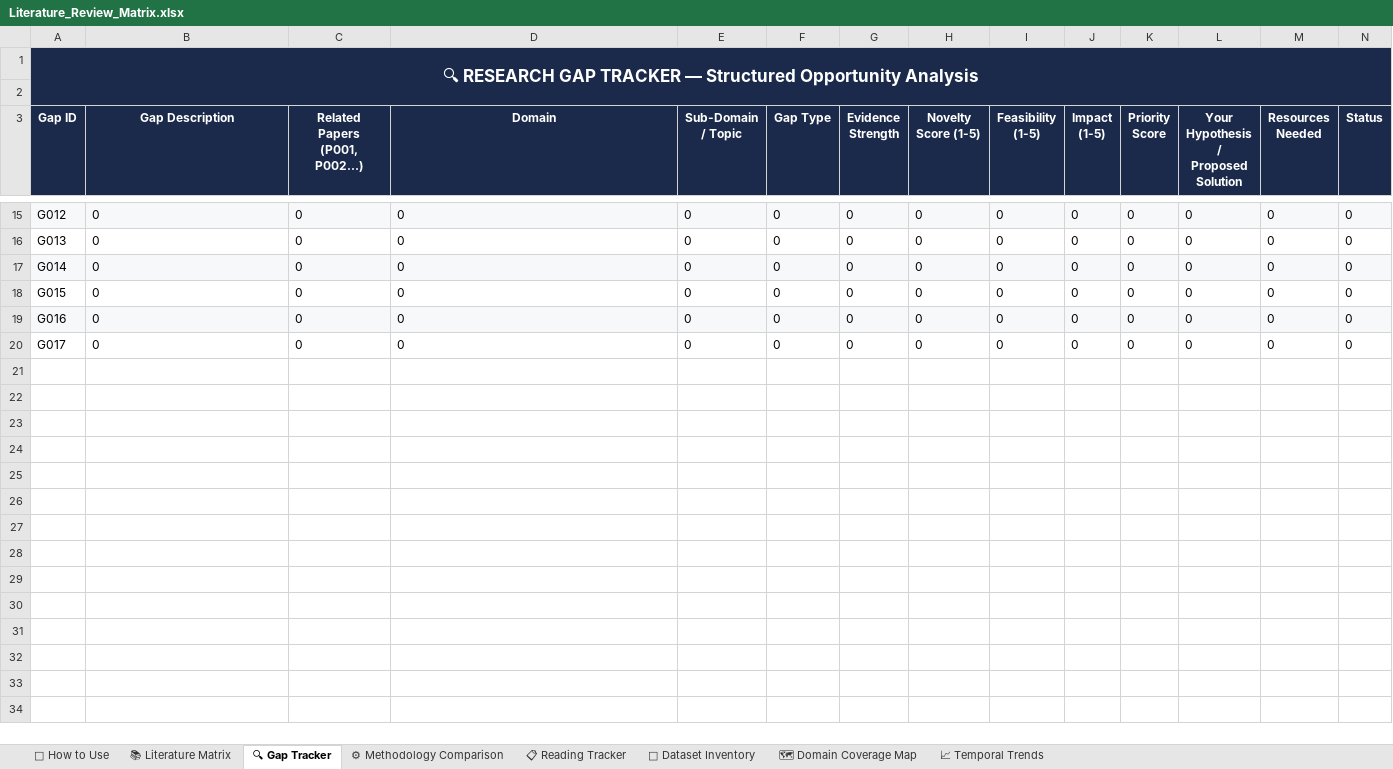
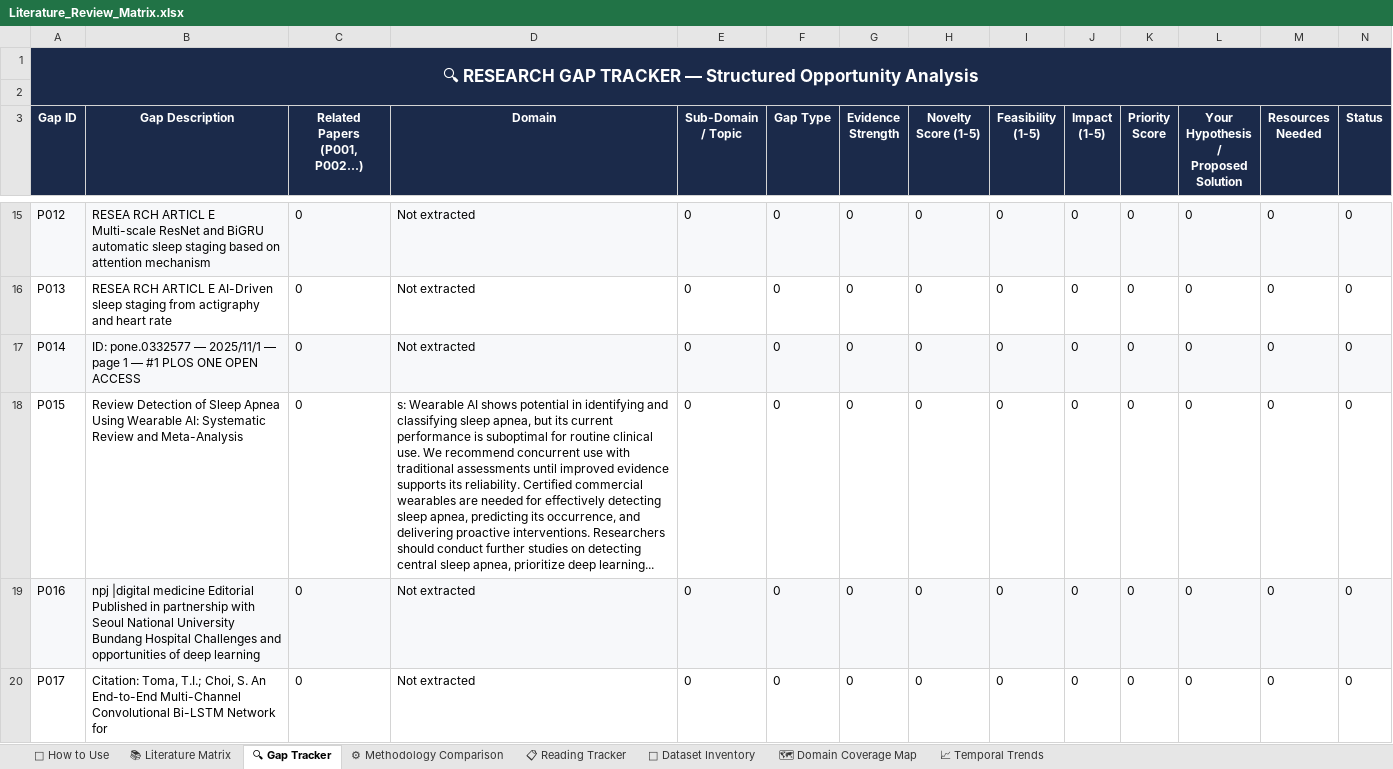
Before and after one commit to learner20011-gif/Research, an Excel workbook: Literature_Review_Matrix.xlsx, sheet 🔍 Gap Tracker, drawn as a sheet; only a part is shown, gaps mark what is left out; values as stored, in another font and other column widths than the file's, no borders; the diff covers the shown part only; the diff names each change by its address in the sheet, - before the commit and + after, or states it on an @@ line.

Commit message:
feat: initialize research workspace with literature review matrix and edge sleep staging blueprint

```diff
--- a/Literature_Review_Matrix.xlsx (sheet 🔍 Gap Tracker)
+++ b/Literature_Review_Matrix.xlsx (sheet 🔍 Gap Tracker)
-A15 (Gap ID): G012
+A15 (Gap ID): P012
-B15 (Gap Description): 0
+B15 (Gap Description): RESEA RCH ARTICL E Multi-scale ResNet and BiGRU automatic sleep staging based on attention mechanism
-D15:D17 (Domain): 0
+D15:D17 (Domain): Not extracted
-A16 (Gap ID): G013
+A16 (Gap ID): P013
-B16 (Gap Description): 0
+B16 (Gap Description): RESEA RCH ARTICL E AI-Driven sleep staging from actigraphy and heart rate
-A17 (Gap ID): G014
+A17 (Gap ID): P014
-B17 (Gap Description): 0
+B17 (Gap Description): ID: pone.0332577 — 2025/11/1 — page 1 — #1 PLOS ONE OPEN ACCESS
-A18 (Gap ID): G015
+A18 (Gap ID): P015
-B18 (Gap Description): 0
+B18 (Gap Description): Review Detection of Sleep Apnea Using Wearable AI: Systematic Review and Meta-Analysis
-D18 (Domain): 0
+D18 (Domain): s: Wearable AI shows potential in identifying and classifying sleep apnea, but its current performance is suboptimal for routine clinical use. We recommend concurrent use with traditional assessments until improved evidence supports its reliability. Certified commercial wearables are needed for effectively detecting sleep apnea, predicting its occurrence, and delivering proactive interventions. Researchers should conduct further studies on detecting central sleep apnea, prioritize deep learning...
-A19 (Gap ID): G016
+A19 (Gap ID): P016
-B19 (Gap Description): 0
+B19 (Gap Description): npj |digital medicine Editorial Published in partnership with Seoul National University Bundang Hospital Challenges and opportunities of deep learning
-D19:D20 (Domain): 0
+D19:D20 (Domain): Not extracted
-A20 (Gap ID): G017
+A20 (Gap ID): P017
-B20 (Gap Description): 0
+B20 (Gap Description): Citation: Toma, T.I.; Choi, S. An End-to-End Multi-Channel Convolutional Bi-LSTM Network for
```
Also changed, not shown: 5 added rows and 33 edited cells elsewhere in this sheet, sheet 📚 Literature Matrix, sheet ⚙ Methodology Comparison, 47 other files.
